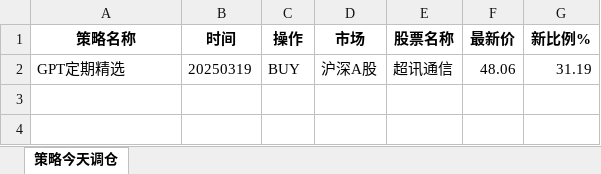
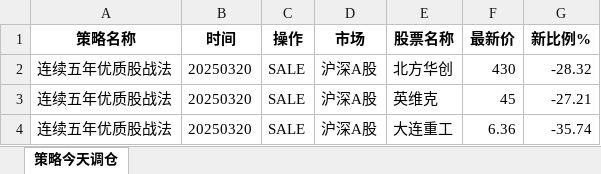
Before and after one commit to githubxander1/Investment, an Excel workbook: others/Investment/THS/AutoTrade/data/策略今天调仓.xlsx, sheet 策略今天调仓, drawn as a sheet; values as stored, in another font and other column widths than the file's, no borders; removed rows and columns are numbered as before the commit, all else as after; the diff names each change by its address in the sheet, - before the commit and + after, or states it on an @@ line.

```diff
--- a/others/Investment/THS/AutoTrade/data/策略今天调仓.xlsx (sheet 策略今天调仓)
+++ b/others/Investment/THS/AutoTrade/data/策略今天调仓.xlsx (sheet 策略今天调仓)
-row 2: GPT定期精选 | 20250319 | BUY | 沪深A股 | 超讯通信 | 48.06 | 31.19
+row 2: 连续五年优质股战法 | 20250320 | SALE | 沪深A股 | 北方华创 | 430 | -28.32
+row 3: 连续五年优质股战法 | 20250320 | SALE | 沪深A股 | 英维克 | 45 | -27.21
+row 4: 连续五年优质股战法 | 20250320 | SALE | 沪深A股 | 大连重工 | 6.36 | -35.74
```
Also changed, not shown: others/Investment/THS/AutoTrade/data/ETF和组合_今天调仓.xlsx, 11 other files.
